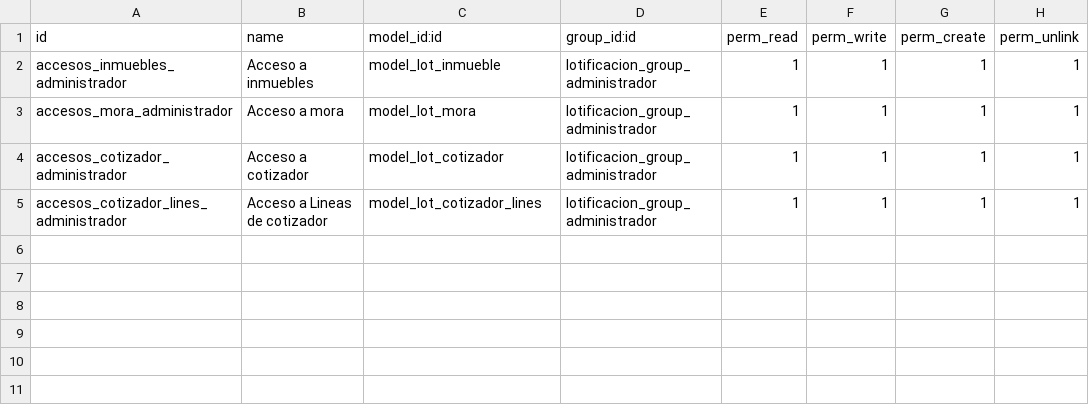
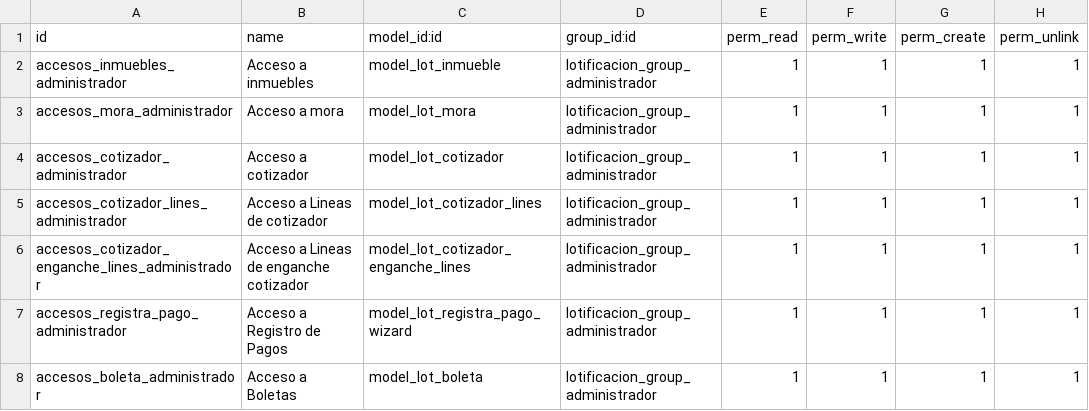
Before and after one commit to impulsaitgt/iit_addons, a CSV file: iit_lotificacion/security/ir.model.access.csv, drawn as a sheet; the diff names each change by its address in the sheet, - before the commit and + after, or states it on an @@ line.

Commit message:
Funcionalidad de pagos sin recibos

```diff
--- a/iit_lotificacion/security/ir.model.access.csv
+++ b/iit_lotificacion/security/ir.model.access.csv
+row 6: accesos_cotizador_enganche_lines_administrador | Acceso a Lineas de enganche cotizador | model_lot_cotizador_enganche_lines | lotificacion_group_administrador | 1 | 1 | 1 | 1
+row 7: accesos_registra_pago_administrador | Acceso a Registro de Pagos | model_lot_registra_pago_wizard | lotificacion_group_administrador | 1 | 1 | 1 | 1
+row 8: accesos_boleta_administrador | Acceso a Boletas | model_lot_boleta | lotificacion_group_administrador | 1 | 1 | 1 | 1
```
Also changed, not shown: 16 other files.
